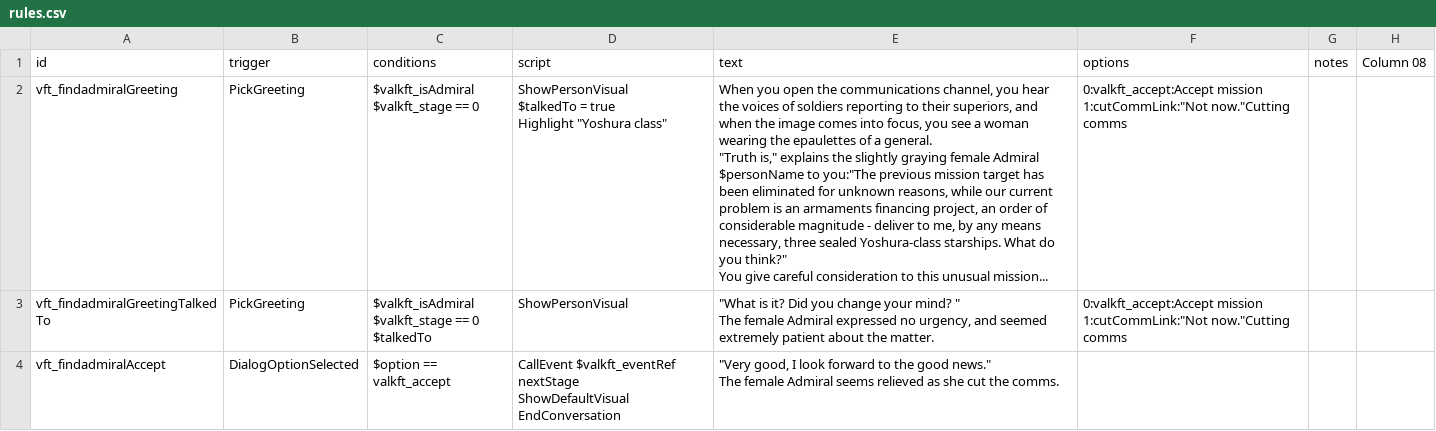
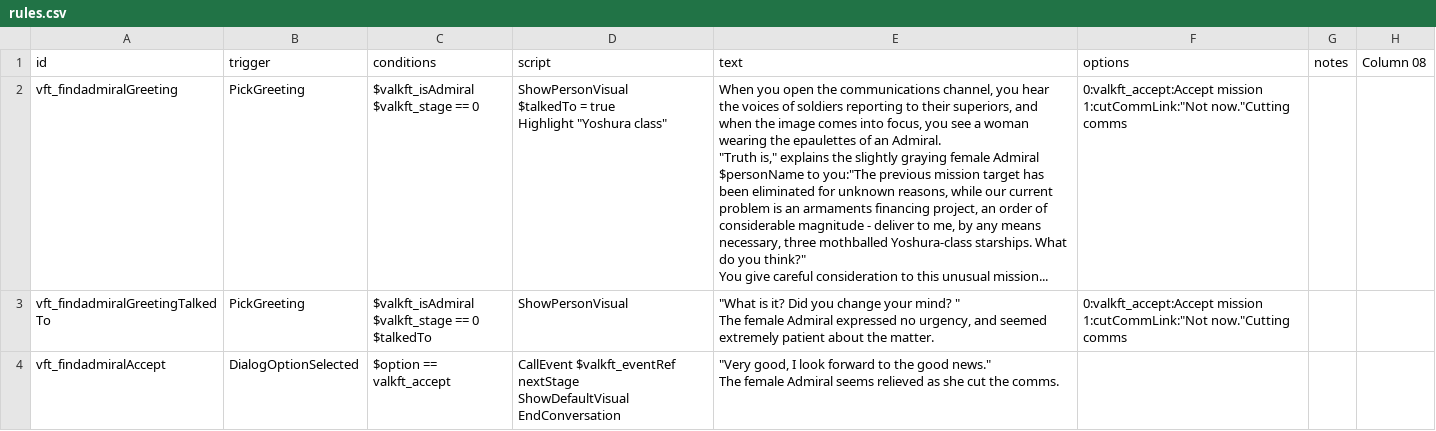
Before and after one commit to persocom01/Valkyrian_EN, a CSV file: data/campaign/rules.csv, drawn as a sheet; only a part is shown.

```diff
--- a/data/campaign/rules.csv
+++ b/data/campaign/rules.csv
@@ -1,11 +1,11 @@
 id,trigger,conditions,script,text,options,notes,Column 08
-vft_findadmiralGreeting,PickGreeting,"$valkft_isAdmiral
-$valkft_stage == 0","ShowPersonVisual
-$talkedTo = true
-Highlight ""Yoshura class""","When you open the communications channel, you hear the voices of soldiers reporting to their superiors, and when the image comes into focus, you see a woman wearing the epaulettes of a general.
-
-""Truth is,"" explains the slightly graying female Admiral $personName to you:""The previous mission target has been eliminated for unknown reasons, while our current problem is an armaments financing project, an order of considerable magnitude - deliver to me, by any means necessary, three sealed Yoshura-class starships. What do you think?""
-
-You give careful consideration to this unusual mission...","0:valkft_accept:Accept mission
-1:cutCommLink:""Not now.""Cutting comms",,
+vft_findadmiralGreeting,PickGreeting,"$valkft_isAdmiral
+$valkft_stage == 0","ShowPersonVisual
+$talkedTo = true
+Highlight ""Yoshura class""","When you open the communications channel, you hear the voices of soldiers reporting to their superiors, and when the image comes into focus, you see a woman wearing the epaulettes of an Admiral.
+
+""Truth is,"" explains the slightly graying female Admiral $personName to you:""The previous mission target has been eliminated for unknown reasons, while our current problem is an armaments financing project, an order of considerable magnitude - deliver to me, by any means necessary, three mothballed Yoshura-class starships. What do you think?""
+
+You give careful consideration to this unusual mission...","0:valkft_accept:Accept mission
+1:cutCommLink:""Not now.""Cutting comms",,
 vft_findadmiralGreetingTalkedTo,PickGreeting,"$valkft_isAdmiral
```
Also changed, not shown: data/campaign/special_items.csv, data/hullmods/hull_mods.csv, 27 other files.
